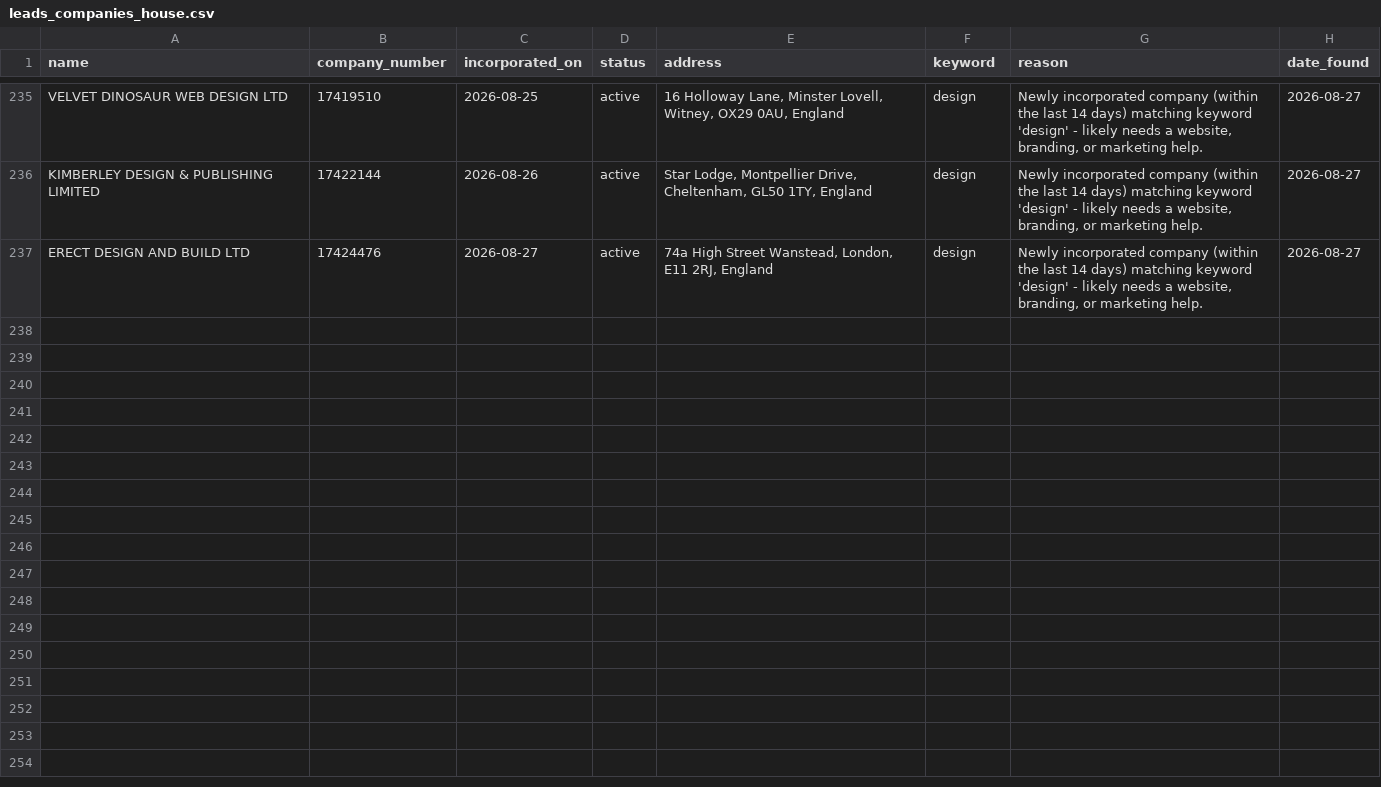
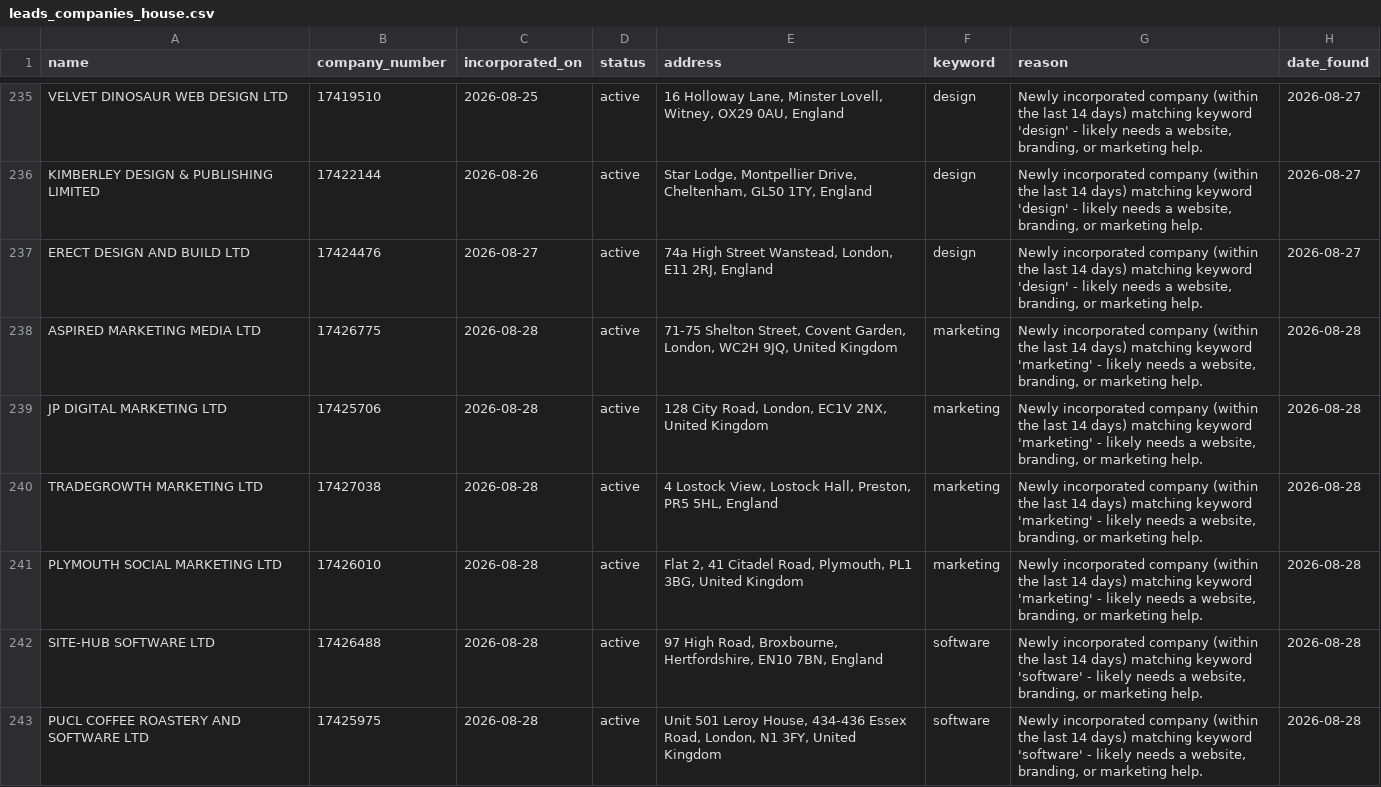
Before and after one commit to ashar-farooqui1/leads, a CSV file: data/leads_companies_house.csv, drawn as a sheet; only a part is shown, gaps mark what is left out; the diff covers the shown part only; the diff names each change by its address in the sheet, - before the commit and + after, or states it on an @@ line.

```diff
--- a/data/leads_companies_house.csv
+++ b/data/leads_companies_house.csv
+row 238: ASPIRED MARKETING MEDIA LTD | 17426775 | 2026-08-28 | active | 71-75 Shelton Street, Covent Garden, London, WC2H 9JQ, United Kingdom | marketing | Newly incorporated company (within the last 14 days) matching keyword 'marketing' - likely needs a website, branding, or marketing help. | 2026-08-28
+row 239: JP DIGITAL MARKETING LTD | 17425706 | 2026-08-28 | active | 128 City Road, London, EC1V 2NX, United Kingdom | marketing | Newly incorporated company (within the last 14 days) matching keyword 'marketing' - likely needs a website, branding, or marketing help. | 2026-08-28
+row 240: TRADEGROWTH MARKETING LTD | 17427038 | 2026-08-28 | active | 4 Lostock View, Lostock Hall, Preston, PR5 5HL, England | marketing | Newly incorporated company (within the last 14 days) matching keyword 'marketing' - likely needs a website, branding, or marketing help. | 2026-08-28
+row 241: PLYMOUTH SOCIAL MARKETING LTD | 17426010 | 2026-08-28 | active | Flat 2, 41 Citadel Road, Plymouth, PL1 3BG, United Kingdom | marketing | Newly incorporated company (within the last 14 days) matching keyword 'marketing' - likely needs a website, branding, or marketing help. | 2026-08-28
+row 242: SITE-HUB SOFTWARE LTD | 17426488 | 2026-08-28 | active | 97 High Road, Broxbourne, Hertfordshire, EN10 7BN, England | software | Newly incorporated company (within the last 14 days) matching keyword 'software' - likely needs a website, branding, or marketing help. | 2026-08-28
+row 243: PUCL COFFEE ROASTERY AND SOFTWARE LTD | 17425975 | 2026-08-28 | active | Unit 501 Leroy House, 434-436 Essex Road, London, N1 3FY, United Kingdom | software | Newly incorporated company (within the last 14 days) matching keyword 'software' - likely needs a website, branding, or marketing help. | 2026-08-28
```
Also changed, not shown: 15 added rows elsewhere in this file, data/leads_overpass.csv, 1 other file.
